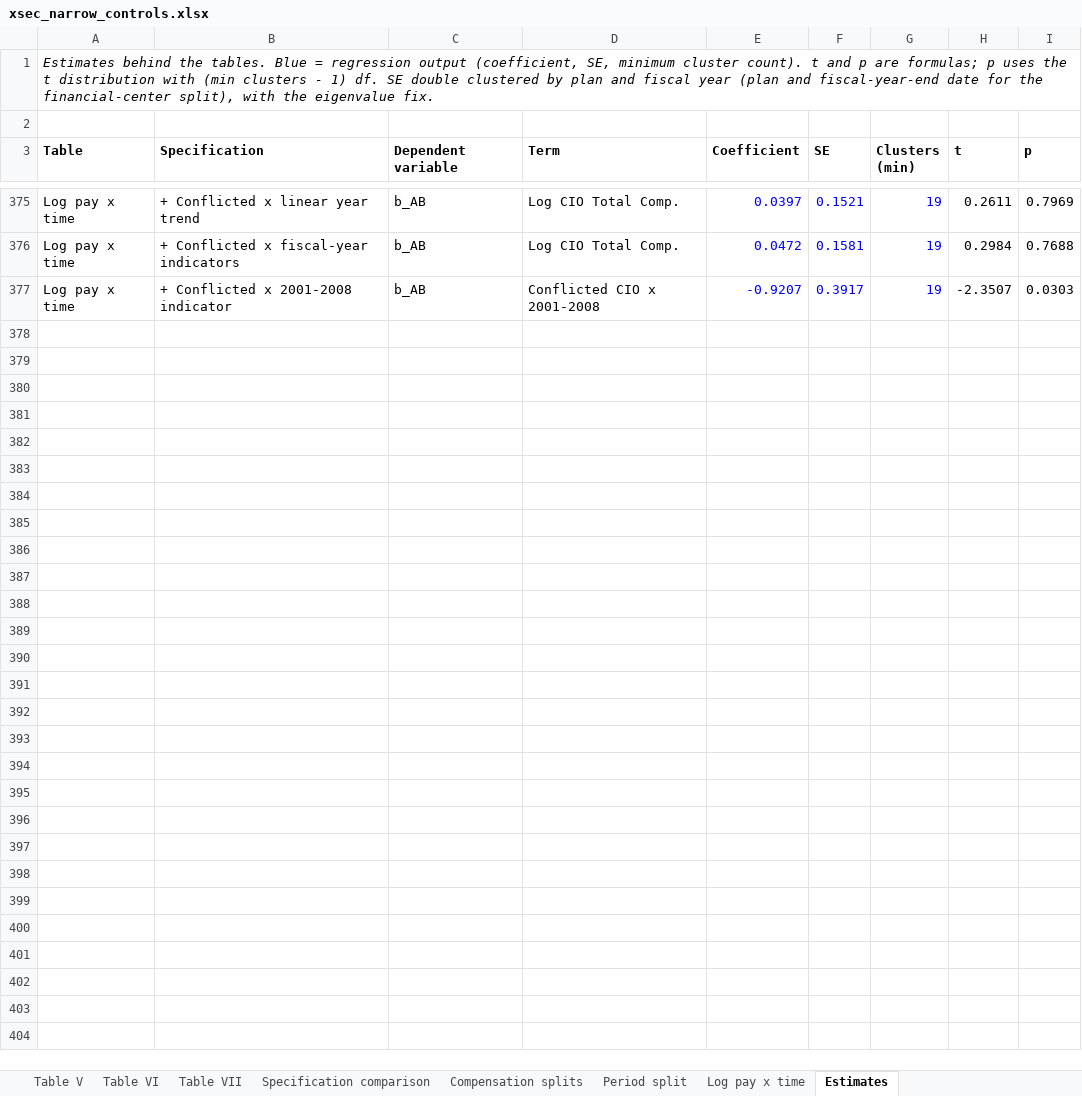
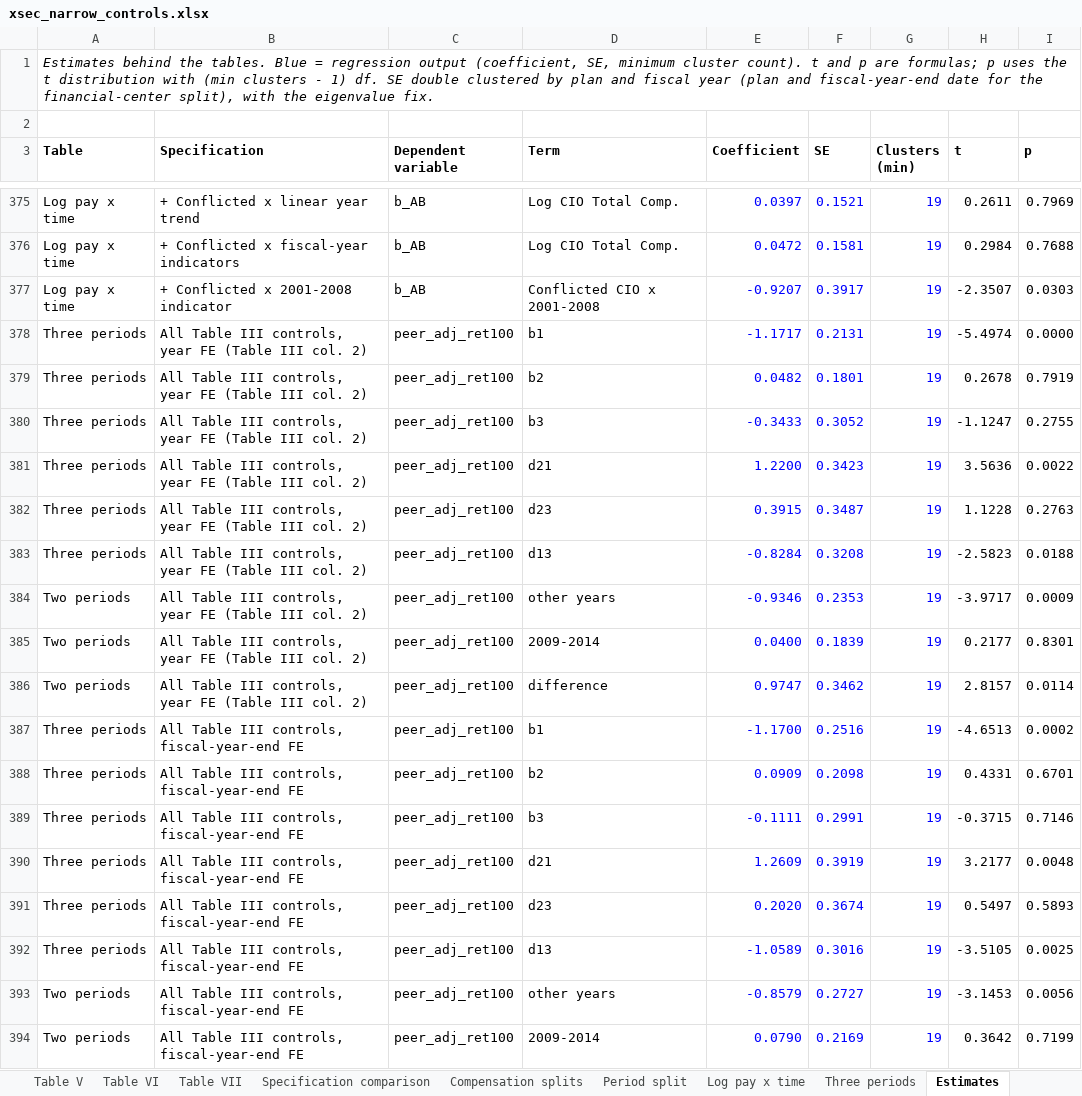
Before and after one commit to kevinamullally-stack/PensionData, an Excel workbook: referee_response/time_to_departure/xsec_narrow_controls.xlsx, sheet Estimates, drawn as a sheet; only a part is shown, gaps mark what is left out; values as stored, in another font and other column widths than the file's, no borders; the diff covers the shown part only; the diff names each change by its address in the sheet, - before the commit and + after, or states it on an @@ line.

```diff
--- a/referee_response/time_to_departure/xsec_narrow_controls.xlsx (sheet Estimates)
+++ b/referee_response/time_to_departure/xsec_narrow_controls.xlsx (sheet Estimates)
+sheet tab: Three periods
+row 378: Three periods | All Table III controls, year FE (Table III col. 2) | peer_adj_ret100 | b1 | -1.1717 | 0.2131 | 19 | -5.4974 | 0.0000
+row 379: Three periods | All Table III controls, year FE (Table III col. 2) | peer_adj_ret100 | b2 | 0.0482 | 0.1801 | 19 | 0.2678 | 0.7919
+row 380: Three periods | All Table III controls, year FE (Table III col. 2) | peer_adj_ret100 | b3 | -0.3433 | 0.3052 | 19 | -1.1247 | 0.2755
+row 381: Three periods | All Table III controls, year FE (Table III col. 2) | peer_adj_ret100 | d21 | 1.2200 | 0.3423 | 19 | 3.5636 | 0.0022
+row 382: Three periods | All Table III controls, year FE (Table III col. 2) | peer_adj_ret100 | d23 | 0.3915 | 0.3487 | 19 | 1.1228 | 0.2763
+row 383: Three periods | All Table III controls, year FE (Table III col. 2) | peer_adj_ret100 | d13 | -0.8284 | 0.3208 | 19 | -2.5823 | 0.0188
+row 384: Two periods | All Table III controls, year FE (Table III col. 2) | peer_adj_ret100 | other years | -0.9346 | 0.2353 | 19 | -3.9717 | 0.0009
+row 385: Two periods | All Table III controls, year FE (Table III col. 2) | peer_adj_ret100 | 2009-2014 | 0.0400 | 0.1839 | 19 | 0.2177 | 0.8301
+row 386: Two periods | All Table III controls, year FE (Table III col. 2) | peer_adj_ret100 | difference | 0.9747 | 0.3462 | 19 | 2.8157 | 0.0114
+row 387: Three periods | All Table III controls, fiscal-year-end FE | peer_adj_ret100 | b1 | -1.1700 | 0.2516 | 19 | -4.6513 | 0.0002
+row 388: Three periods | All Table III controls, fiscal-year-end FE | peer_adj_ret100 | b2 | 0.0909 | 0.2098 | 19 | 0.4331 | 0.6701
+row 389: Three periods | All Table III controls, fiscal-year-end FE | peer_adj_ret100 | b3 | -0.1111 | 0.2991 | 19 | -0.3715 | 0.7146
+row 390: Three periods | All Table III controls, fiscal-year-end FE | peer_adj_ret100 | d21 | 1.2609 | 0.3919 | 19 | 3.2177 | 0.0048
+row 391: Three periods | All Table III controls, fiscal-year-end FE | peer_adj_ret100 | d23 | 0.2020 | 0.3674 | 19 | 0.5497 | 0.5893
+row 392: Three periods | All Table III controls, fiscal-year-end FE | peer_adj_ret100 | d13 | -1.0589 | 0.3016 | 19 | -3.5105 | 0.0025
+row 393: Two periods | All Table III controls, fiscal-year-end FE | peer_adj_ret100 | other years | -0.8579 | 0.2727 | 19 | -3.1453 | 0.0056
+row 394: Two periods | All Table III controls, fiscal-year-end FE | peer_adj_ret100 | 2009-2014 | 0.0790 | 0.2169 | 19 | 0.3642 | 0.7199
```
Also changed, not shown: 53 added rows elsewhere in this sheet, 3 other files.
